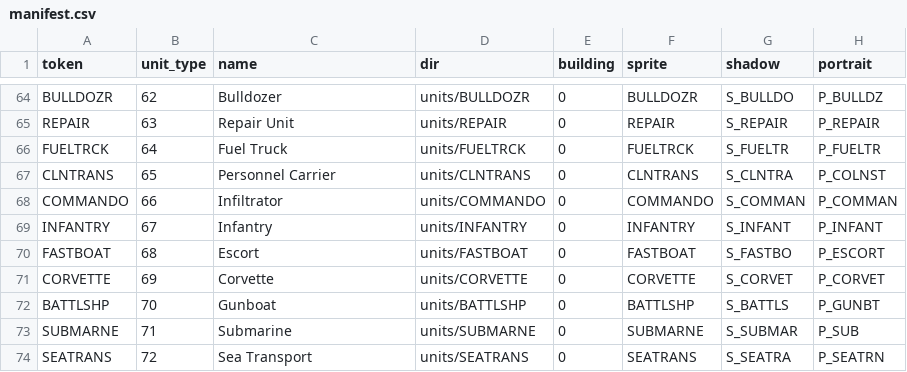
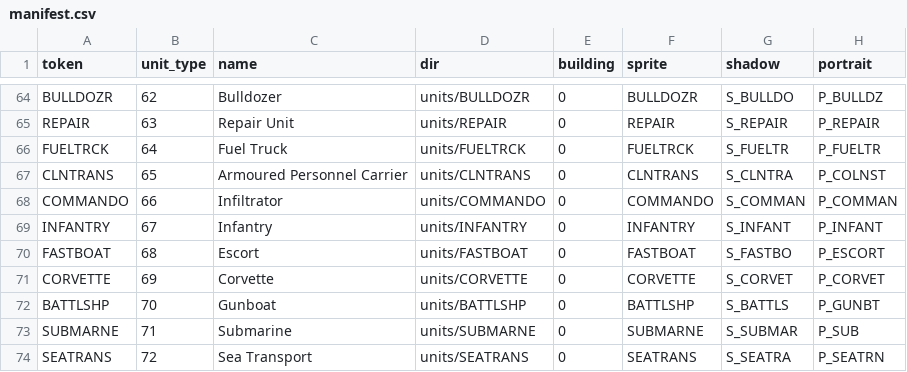
Before and after one commit to MonadTeq/max-beyond-horizon, a CSV file: max-brh-assets/units/manifest.csv, drawn as a sheet; only a part is shown, gaps mark what is left out; the diff covers the shown part only; the diff names each change by its address in the sheet, - before the commit and + after, or states it on an @@ line.

Commit message:
assets: sync manifest.csv unit names to canonical UFN (Gold Refinery/Monopole Mine/Material Storage/Fuel Storage/Support Plant/Research Centre/Eco-Sphere/Recreation Center/Anti-Air/Artillery/Mobile Anti-Air/Armoured Personnel Carrier)

```diff
--- a/max-brh-assets/units/manifest.csv
+++ b/max-brh-assets/units/manifest.csv
-C67 (name): Personnel Carrier
+C67 (name): Armoured Personnel Carrier
```
Also changed, not shown: 11 edited cells elsewhere in this file.
